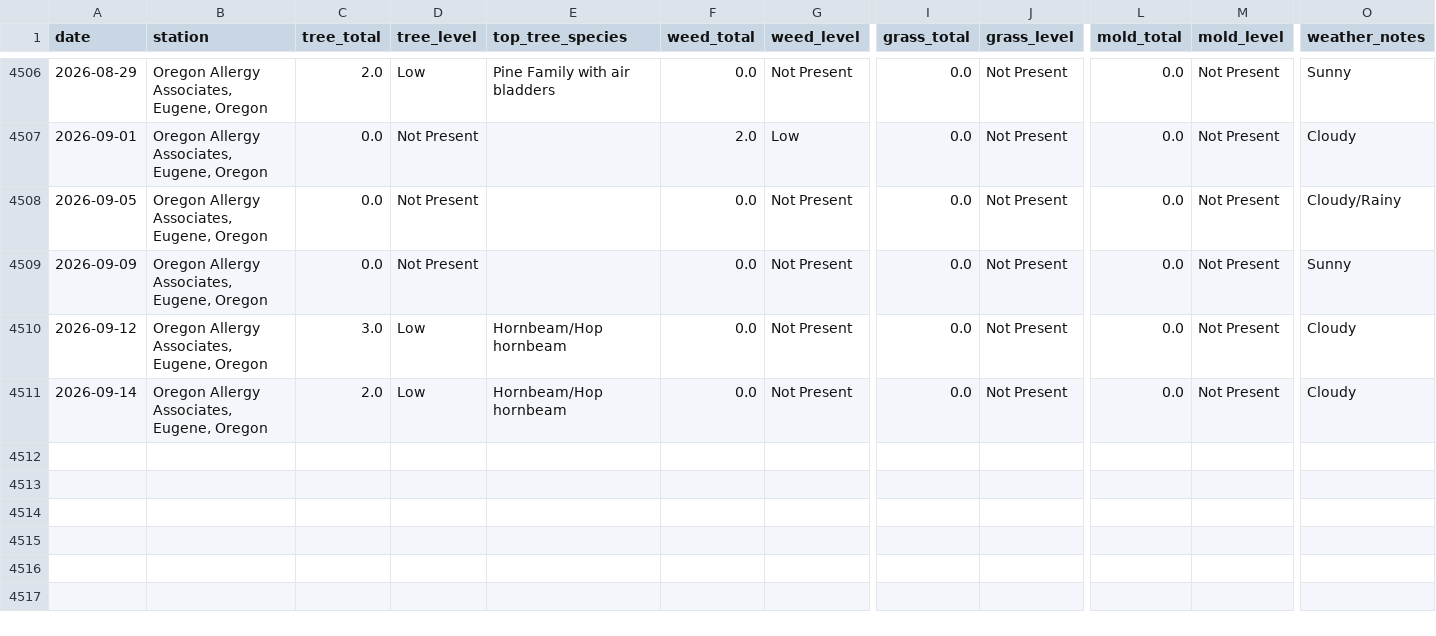
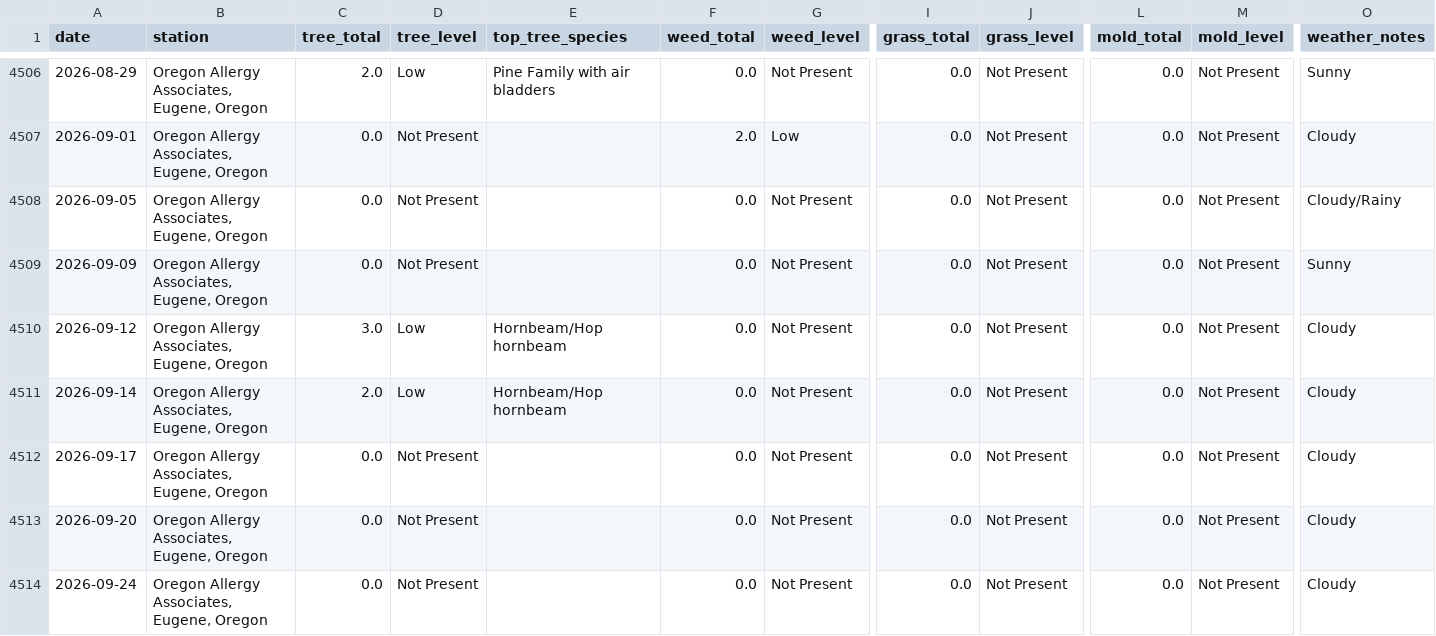
Before and after one commit to swing3/pollen_tracker, a CSV file: eugene.csv, drawn as a sheet; only a part is shown, gaps mark what is left out; rows hold the shown columns only; the diff names each change by its address in the sheet, - before the commit and + after, or states it on an @@ line.

Commit message:
Pollen data update: 2026-09-17, 2026-09-20, 2026-09-24

```diff
--- a/eugene.csv
+++ b/eugene.csv
+row 4512: 2026-09-17 | Oregon Allergy Associates, Eugene, Oregon | 0.0 | Not Present |  | 0.0 | Not Present | 0.0 | Not Present | 0.0 | Not Present | Cloudy
+row 4513: 2026-09-20 | Oregon Allergy Associates, Eugene, Oregon | 0.0 | Not Present |  | 0.0 | Not Present | 0.0 | Not Present | 0.0 | Not Present | Cloudy
+row 4514: 2026-09-24 | Oregon Allergy Associates, Eugene, Oregon | 0.0 | Not Present |  | 0.0 | Not Present | 0.0 | Not Present | 0.0 | Not Present | Cloudy
```
